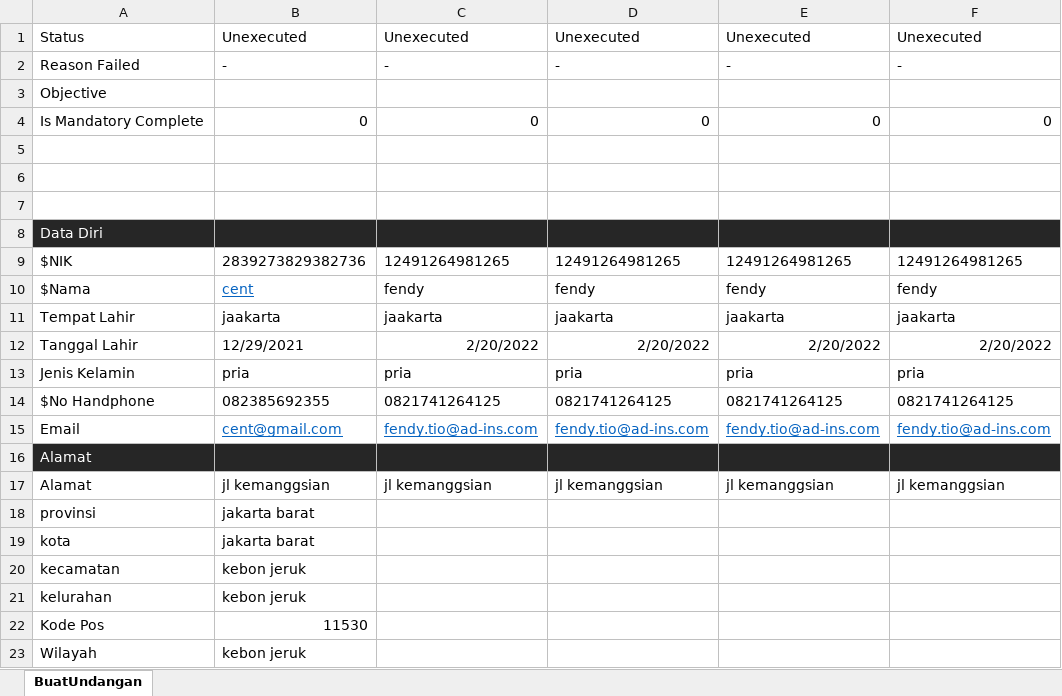
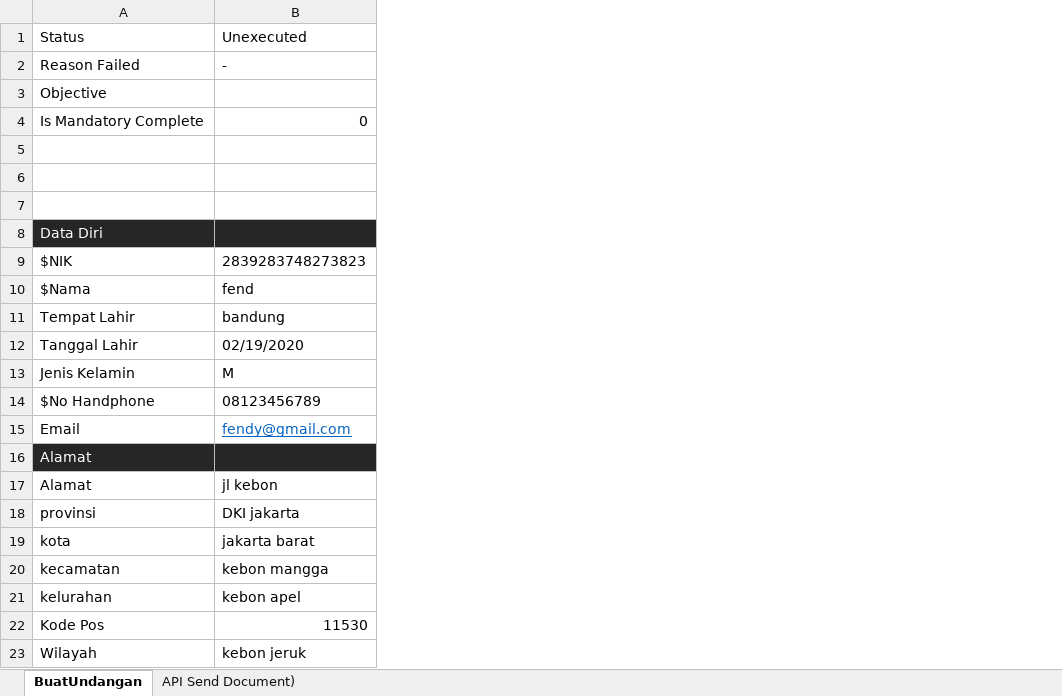
Before and after one commit to qcadins/ATeSign, an Excel workbook: Excel/2. Esign.xlsx, sheet BuatUndangan, drawn as a sheet; only a part is shown; values as stored, in another font and other column widths than the file's, no borders; the diff names each change by its address in the sheet, - before the commit and + after, or states it on an @@ line.

```diff
--- a/Excel/2. Esign.xlsx (sheet BuatUndangan)
+++ b/Excel/2. Esign.xlsx (sheet BuatUndangan)
+sheet tab: API Send Document)
-column C, rows 1-17: Unexecuted | - |  | 0 |  |  |  |  | 12491264981265 | fendy | jaakarta | 2/20/2022 | pria | 0821741264125 | fendy.tio@ad-ins.com |  | jl kemanggsian
-column D, rows 1-17: Unexecuted | - |  | 0 |  |  |  |  | 12491264981265 | fendy | jaakarta | 2/20/2022 | pria | 0821741264125 | fendy.tio@ad-ins.com |  | jl kemanggsian
-column E, rows 1-17: Unexecuted | - |  | 0 |  |  |  |  | 12491264981265 | fendy | jaakarta | 2/20/2022 | pria | 0821741264125 | fendy.tio@ad-ins.com |  | jl kemanggsian
-column F, rows 1-17: Unexecuted | - |  | 0 |  |  |  |  | 12491264981265 | fendy | jaakarta | 2/20/2022 | pria | 0821741264125 | fendy.tio@ad-ins.com |  | jl kemanggsian
-B9: 2839273829382736
+B9: 2839283748273823
-B10: cent
+B10: fend
@@ B10 underline: on → off, text colour: #0563C1 → black @@
-B11: jaakarta
+B11: bandung
-B12: 12/29/2021
+B12: 02/19/2020
-B13: pria
+B13: M
-B14: 082385692355
+B14: 08123456789
-B15: cent@gmail.com
+B15: fendy@gmail.com
-B17: jl kemanggsian
+B17: jl kebon
-B18: jakarta barat
+B18: DKI jakarta
-B20: kebon jeruk
+B20: kebon mangga
-B21: kebon jeruk
+B21: kebon apel
```
Also changed, not shown: 1. Login_eSign.xlsx, 43 other files.
